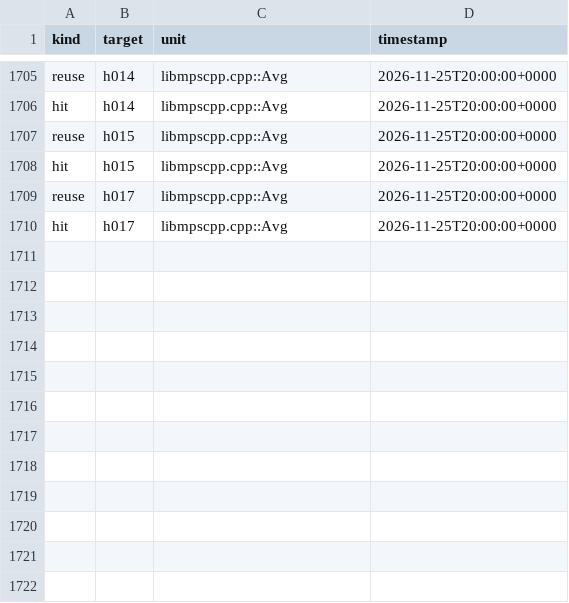
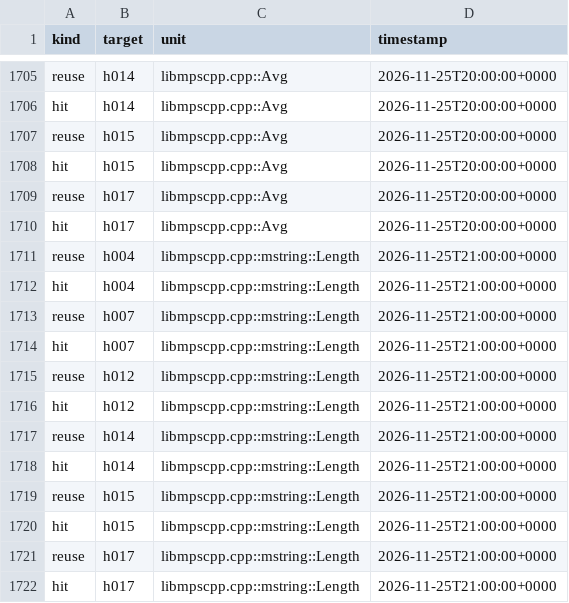
Before and after one commit to mjandrews1/mumps-research, a CSV file: wp2/logs/PRO_knowledge_events.csv, drawn as a sheet; only a part is shown, gaps mark what is left out.

Commit message:
B5 unit 149 (libmpscpp.cpp::mstring::Length): the mstring haystack piece count (vendor 3406-3427) - u145 GlobalLength shape with single retrieve, strstr walk folded to indexOf (i starts at 1, overlaps count); ev +12, journal +1

```diff
--- a/wp2/logs/PRO_knowledge_events.csv
+++ b/wp2/logs/PRO_knowledge_events.csv
@@ -1710 +1710,13 @@ reuse,h017,libmpscpp.cpp::Avg,2026-11-25T20:00:00+0000
 hit,h017,libmpscpp.cpp::Avg,2026-11-25T20:00:00+0000
+reuse,h004,libmpscpp.cpp::mstring::Length,2026-11-25T21:00:00+0000
+hit,h004,libmpscpp.cpp::mstring::Length,2026-11-25T21:00:00+0000
+reuse,h007,libmpscpp.cpp::mstring::Length,2026-11-25T21:00:00+0000
+hit,h007,libmpscpp.cpp::mstring::Length,2026-11-25T21:00:00+0000
+reuse,h012,libmpscpp.cpp::mstring::Length,2026-11-25T21:00:00+0000
+hit,h012,libmpscpp.cpp::mstring::Length,2026-11-25T21:00:00+0000
+reuse,h014,libmpscpp.cpp::mstring::Length,2026-11-25T21:00:00+0000
+hit,h014,libmpscpp.cpp::mstring::Length,2026-11-25T21:00:00+0000
+reuse,h015,libmpscpp.cpp::mstring::Length,2026-11-25T21:00:00+0000
+hit,h015,libmpscpp.cpp::mstring::Length,2026-11-25T21:00:00+0000
+reuse,h017,libmpscpp.cpp::mstring::Length,2026-11-25T21:00:00+0000
+hit,h017,libmpscpp.cpp::mstring::Length,2026-11-25T21:00:00+0000
```
Also changed, not shown: 2 other files.
